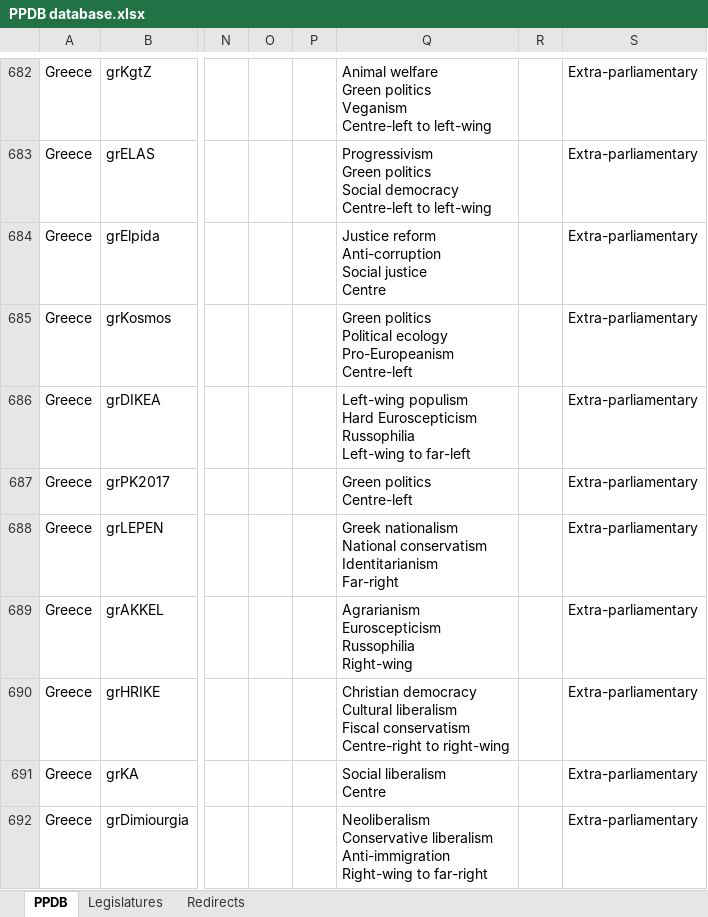
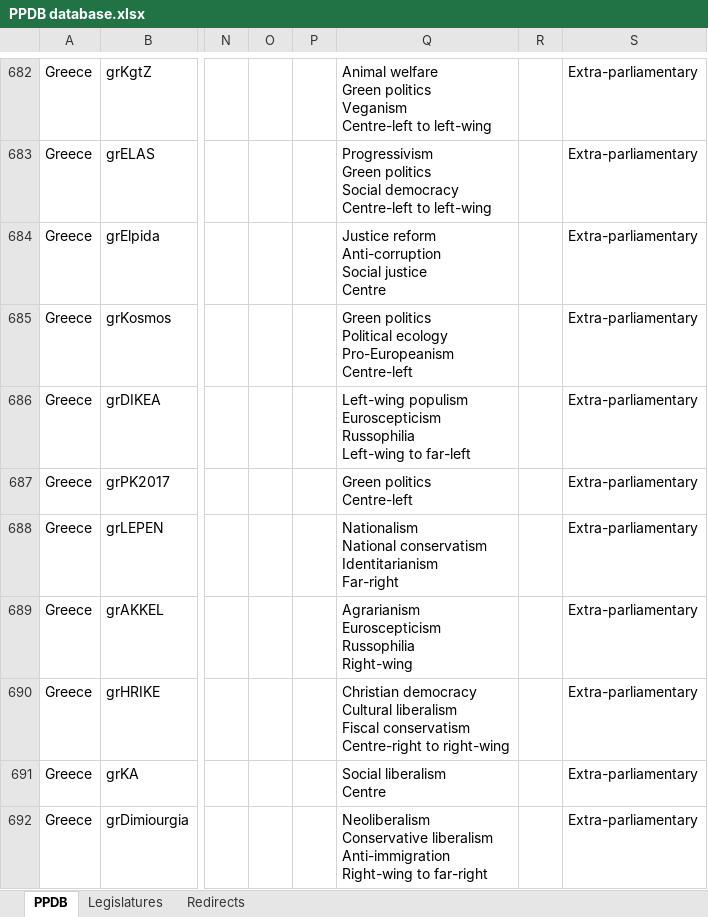
Before and after one commit to PLATELru/ppdb, an Excel workbook: data/PPDB database.xlsx, sheet PPDB, drawn as a sheet; only a part is shown, gaps mark what is left out; values as stored, in another font and other column widths than the file's, no borders; charts and pictures not drawn; ↵ is a line break in a cell; the diff covers the shown part only; the diff names each change by its address in the sheet, - before the commit and + after, or states it on an @@ line.

```diff
--- a/data/PPDB database.xlsx (sheet PPDB)
+++ b/data/PPDB database.xlsx (sheet PPDB)
-Q686: Left-wing populism ↵ Hard Euroscepticism ↵ Russophilia…
+Q686: Left-wing populism ↵ Euroscepticism ↵ Russophilia…
-Q688: Greek nationalism ↵ National conservatism…
+Q688: Nationalism ↵ National conservatism…
```
Also changed, not shown: 394 edited cells and cell formats elsewhere in this sheet, sheet Redirects.
